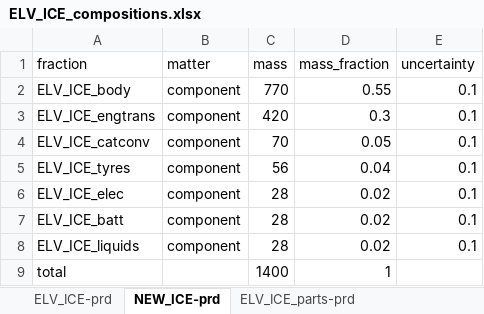
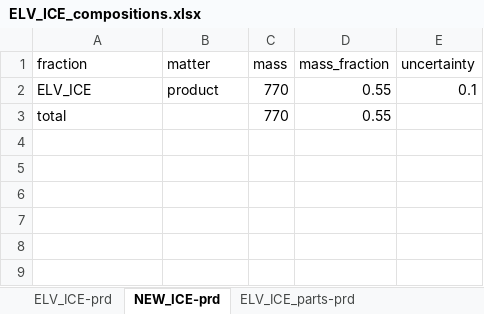
Before and after one commit to FutuRaM-Project/Recovery-Model, an Excel workbook: src/examples/ELV/data/ELV_ICE_compositions.xlsx, sheet NEW_ICE-prd, drawn as a sheet; values as stored, in another font and other column widths than the file's, no borders; removed rows and columns are numbered as before the commit, all else as after; the diff names each change by its address in the sheet, - before the commit and + after, or states it on an @@ line.

```diff
--- a/src/examples/ELV/data/ELV_ICE_compositions.xlsx (sheet NEW_ICE-prd)
+++ b/src/examples/ELV/data/ELV_ICE_compositions.xlsx (sheet NEW_ICE-prd)
-A2 (fraction): ELV_ICE_body
+A2 (fraction): ELV_ICE
-B2 (matter): component
+B2 (matter): product
-row 3: ELV_ICE_engtrans | component | 420 | 0.3 | 0.1
-row 4: ELV_ICE_catconv | component | 70 | 0.05 | 0.1
-row 5: ELV_ICE_tyres | component | 56 | 0.04 | 0.1
-row 6: ELV_ICE_elec | component | 28 | 0.02 | 0.1
-row 7: ELV_ICE_batt | component | 28 | 0.02 | 0.1
-row 8: ELV_ICE_liquids | component | 28 | 0.02 | 0.1
-C3 (mass): 1400
+C3 (mass): 770
-D3 (mass_fraction): 1
+D3 (mass_fraction): 0.55
```
Also changed, not shown: 42 other files.
